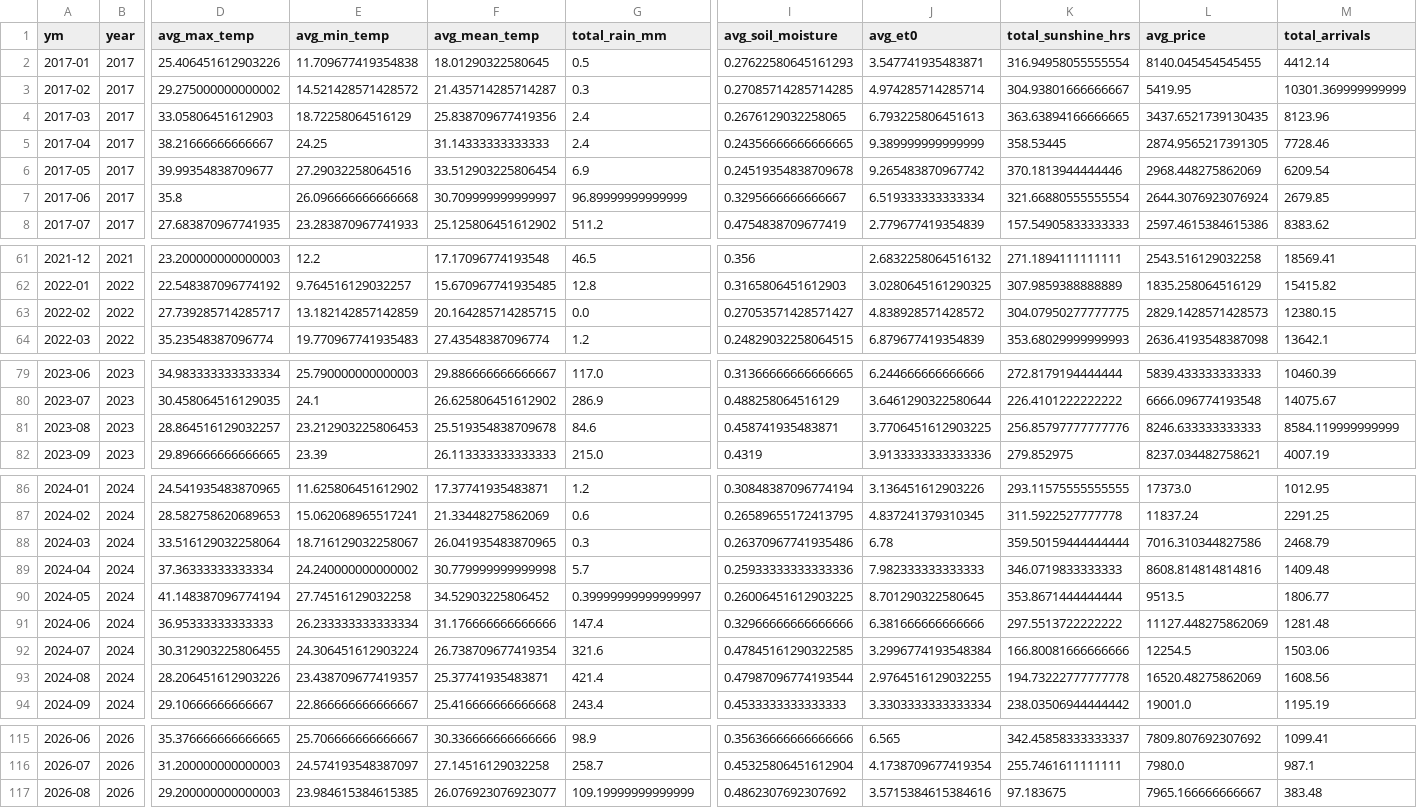
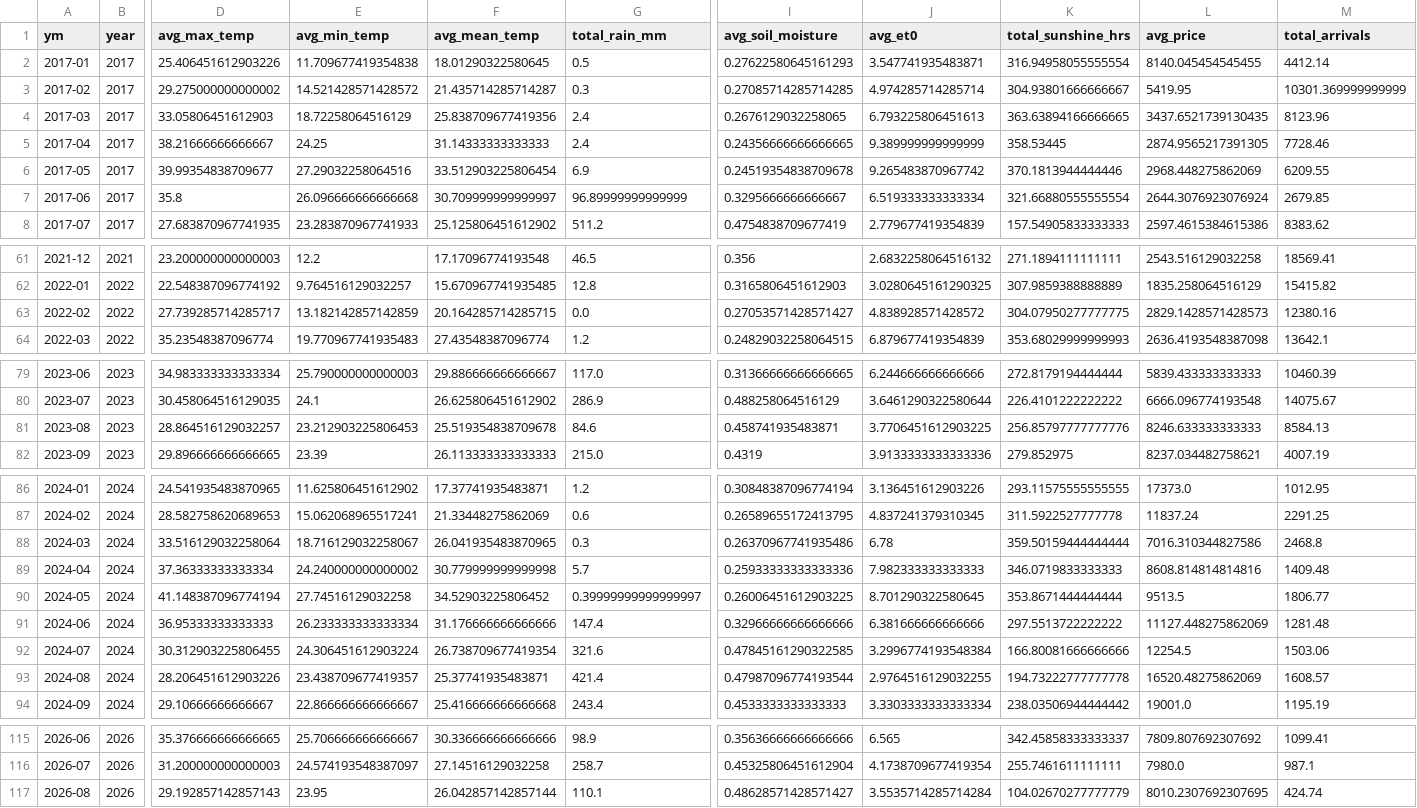
Before and after one commit to Prayas-dev-acc/mandi, a CSV file: weather_monthly.csv, drawn as a sheet; only a part is shown, gaps mark what is left out; the diff names each change by its address in the sheet, - before the commit and + after, or states it on an @@ line.

```diff
--- a/weather_monthly.csv
+++ b/weather_monthly.csv
-M6 (total_arrivals): 6209.54
+M6 (total_arrivals): 6209.55
-M63 (total_arrivals): 12380.15
+M63 (total_arrivals): 12380.16
-M81 (total_arrivals): 8584.119999999999
+M81 (total_arrivals): 8584.13
-M88 (total_arrivals): 2468.79
+M88 (total_arrivals): 2468.8
-M93 (total_arrivals): 1608.56
+M93 (total_arrivals): 1608.57
-D117 (avg_max_temp): 29.200000000000003
+D117 (avg_max_temp): 29.192857142857143
-E117 (avg_min_temp): 23.984615384615385
+E117 (avg_min_temp): 23.95
-F117 (avg_mean_temp): 26.076923076923077
+F117 (avg_mean_temp): 26.042857142857144
-G117 (total_rain_mm): 109.19999999999999
+G117 (total_rain_mm): 110.1
-I117 (avg_soil_moisture): 0.4862307692307692
+I117 (avg_soil_moisture): 0.48628571428571427
-J117 (avg_et0): 3.5715384615384616
+J117 (avg_et0): 3.5535714285714284
-K117 (total_sunshine_hrs): 97.183675
+K117 (total_sunshine_hrs): 104.02670277777779
-L117 (avg_price): 7965.166666666667
+L117 (avg_price): 8010.2307692307695
-M117 (total_arrivals): 383.48
+M117 (total_arrivals): 424.74
```
Also changed, not shown: 2 other files.
